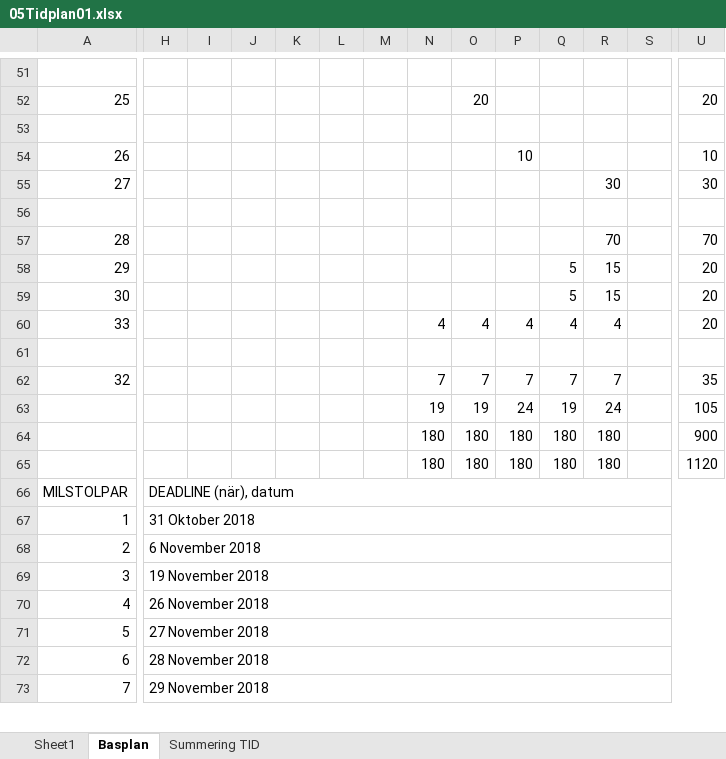
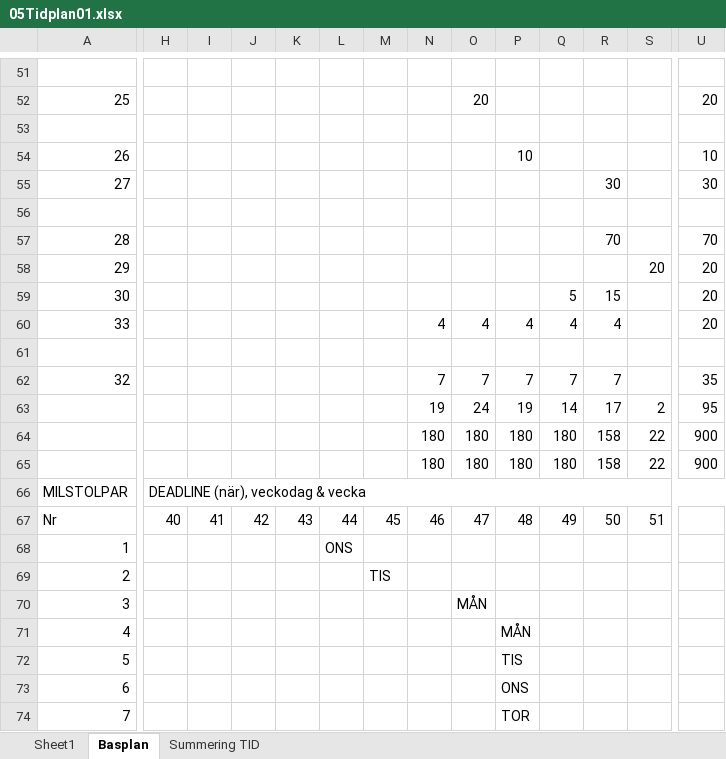
Before and after one commit to youhas97/autonom-taxi, an Excel workbook: doc/projektplan/05Tidplan01.xlsx, sheet Basplan, drawn as a sheet; only a part is shown, gaps mark what is left out; values as stored, in another font and other column widths than the file's, no cell formats; conditional formats not drawn; removed rows and columns are numbered as before the commit, all else as after; rows hold the shown columns only; the diff covers the shown part only; the diff names each change by its address in the sheet, - before the commit and + after, or states it on an @@ line.

```diff
--- a/doc/projektplan/05Tidplan01.xlsx (sheet Basplan)
+++ b/doc/projektplan/05Tidplan01.xlsx (sheet Basplan)
-Q58: 5
+Q58: (empty)
-R58: 15
+R58: (empty)
-S58: (empty)
+S58: 20
-row 63:  |  |  |  |  |  |  | 19 | 19 | 24 | 19 | 24 |  | 105
+row 63:  |  |  |  |  |  |  | 19 | 24 | 19 | 14 | 17 | 2 | 95
-R64:R65: 180
+R64:R65: 158
-S64:S65: (empty)
+S64:S65: 22
-U65: 1120
+U65: 900
-H66: DEADLINE (när), datum
+H66: DEADLINE (när), veckodag & vecka
+row 67: Nr | 40 | 41 | 42 | 43 | 44 | 45 | 46 | 47 | 48 | 49 | 50 | 51
-H68: 31 Oktober 2018
+H68: (empty)
-H67:U67 merged
-L68: (empty)
+L68: ONS
-H69: 6 November 2018
+H69: (empty)
-H68:U68 merged
-M69: (empty)
+M69: TIS
-H70: 19 November 2018
+H70: (empty)
-H69:U69 merged
-O70: (empty)
+O70: MÅN
-H71: 26 November 2018
+H71: (empty)
-H70:U70 merged
-P71: (empty)
+P71: MÅN
-H72: 27 November 2018
+H72: (empty)
-H71:U71 merged
-P72: (empty)
+P72: TIS
-H73: 28 November 2018
+H73: (empty)
-H72:U72 merged
-P73: (empty)
+P73: ONS
-H74: 29 November 2018
+H74: (empty)
-H73:U73 merged
-P74: (empty)
+P74: TOR
```
Also changed, not shown: 1 added row, 55 edited cells and merged cells elsewhere in this sheet, cell formats, formulas that keep their value, 1 other file.
